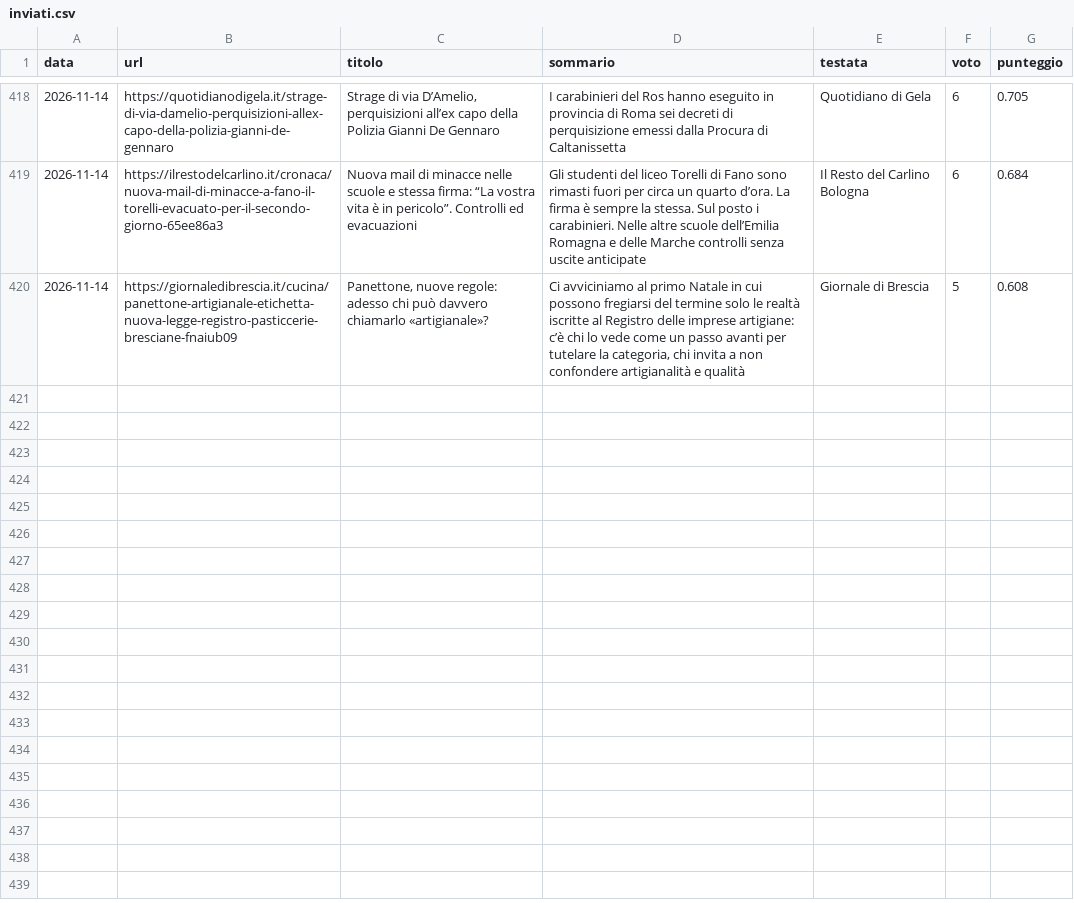
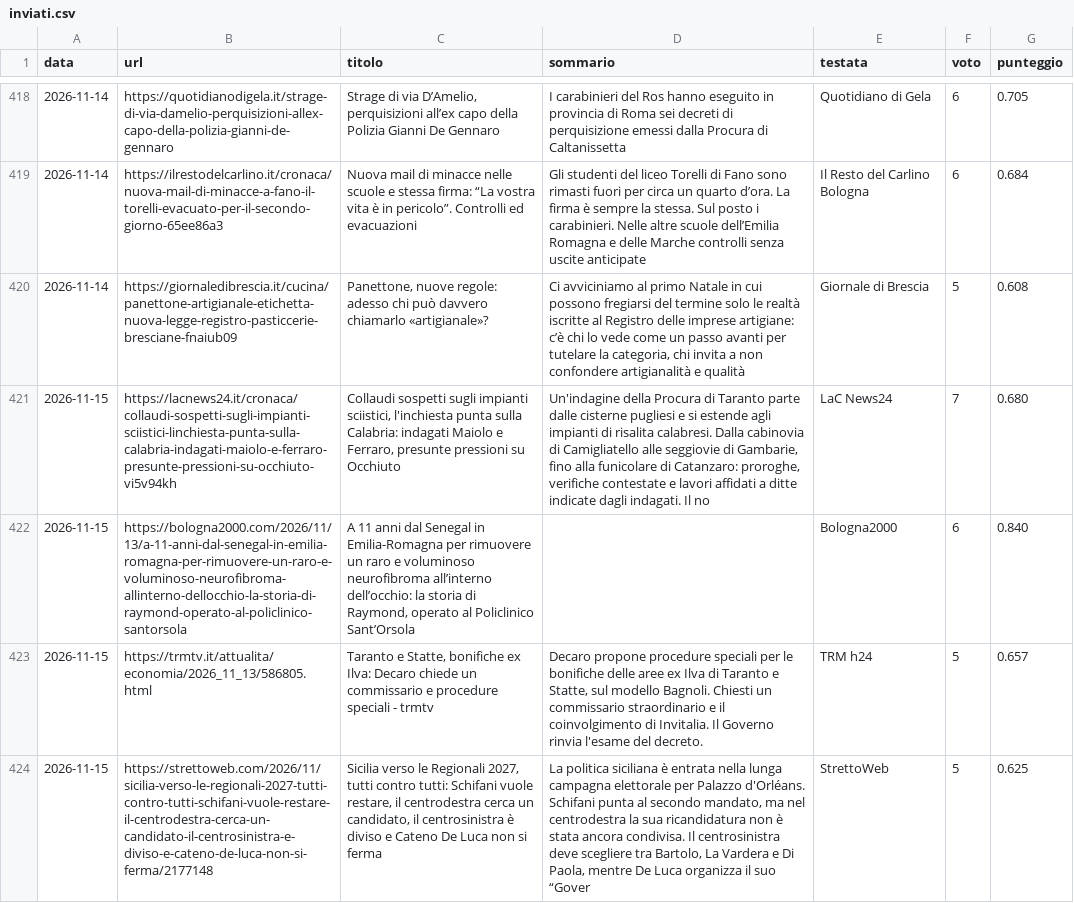
Before and after one commit to francescocosta21/monitor-locale-italia, a CSV file: data/inviati.csv, drawn as a sheet; only a part is shown, gaps mark what is left out; the diff names each change by its address in the sheet, - before the commit and + after, or states it on an @@ line.

```diff
--- a/data/inviati.csv
+++ b/data/inviati.csv
+row 421: 2026-11-15 | https://lacnews24.it/cronaca/collaudi-sospetti-sugli-impianti-sciistici-linchiesta-punta-sulla-calabria-indagati-maiolo-e-ferraro-presunte-pressioni-su-occhiuto-vi5v94kh | Collaudi sospetti sugli impianti sciistici, l'inchiesta punta sulla Calabria: indagati Maiolo e Ferraro, presunte pressioni su Occhiuto | Un'indagine della Procura di Taranto parte dalle cisterne pugliesi e si estende agli impianti di risalita calabresi. Dalla cabinovia di Camigliatello alle seggiovie di Gambarie, fino alla funicolare di Catanzaro: proroghe, verifiche contestate e lavori affidati a ditte indicate dagli indagati. Il no | LaC News24 | 7 | 0.680
+row 422: 2026-11-15 | https://bologna2000.com/2026/11/13/a-11-anni-dal-senegal-in-emilia-romagna-per-rimuovere-un-raro-e-voluminoso-neurofibroma-allinterno-dellocchio-la-storia-di-raymond-operato-al-policlinico-santorsola | A 11 anni dal Senegal in Emilia-Romagna per rimuovere un raro e voluminoso neurofibroma all’interno dell’occhio: la storia di Raymond, operato al Policlinico Sant’Orsola |  | Bologna2000 | 6 | 0.840
+row 423: 2026-11-15 | https://trmtv.it/attualita/economia/2026_11_13/586805.html | Taranto e Statte, bonifiche ex Ilva: Decaro chiede un commissario e procedure speciali - trmtv | Decaro propone procedure speciali per le bonifiche delle aree ex Ilva di Taranto e Statte, sul modello Bagnoli. Chiesti un commissario straordinario e il coinvolgimento di Invitalia. Il Governo rinvia l'esame del decreto. | TRM h24 | 5 | 0.657
+row 424: 2026-11-15 | https://strettoweb.com/2026/11/sicilia-verso-le-regionali-2027-tutti-contro-tutti-schifani-vuole-restare-il-centrodestra-cerca-un-candidato-il-centrosinistra-e-diviso-e-cateno-de-luca-non-si-ferma/2177148 | Sicilia verso le Regionali 2027, tutti contro tutti: Schifani vuole restare, il centrodestra cerca un candidato, il centrosinistra è diviso e Cateno De Luca non si ferma | La politica siciliana è entrata nella lunga campagna elettorale per Palazzo d'Orléans. Schifani punta al secondo mandato, ma nel centrodestra la sua ricandidatura non è stata ancora condivisa. Il centrosinistra deve scegliere tra Bartolo, La Vardera e Di Paola, mentre De Luca organizza il suo “Gover | StrettoWeb | 5 | 0.625
```
Also changed, not shown: 1 other file.
